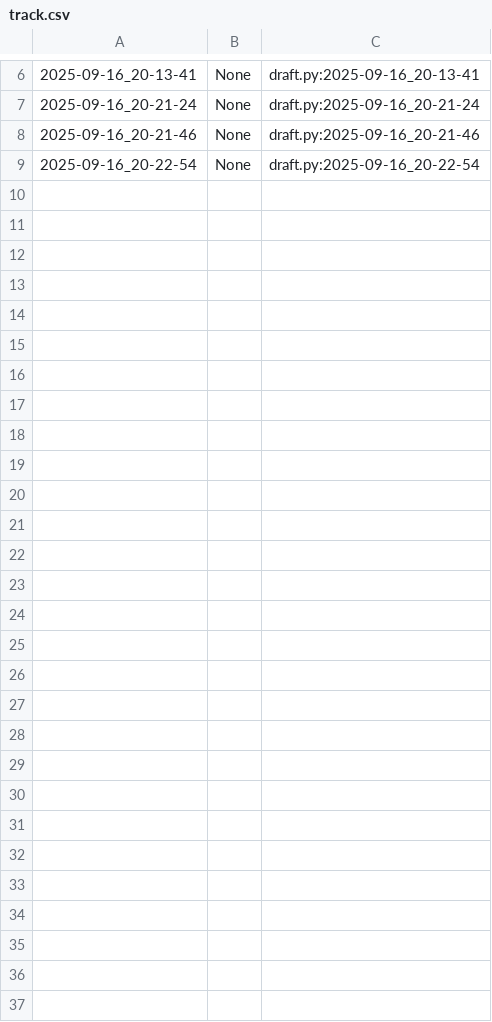
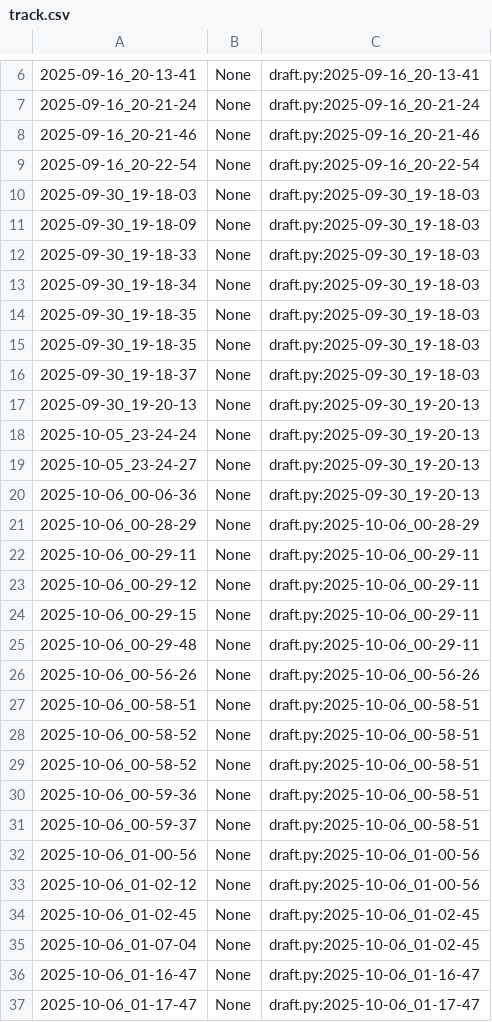
Before and after one commit to qxcode-course/poo-dd-cd-bloco-a-AmandaEvily, a CSV file: poo/.tko/track/toalha/track.csv, drawn as a sheet; only a part is shown, gaps mark what is left out.

```diff
--- a/poo/.tko/track/toalha/track.csv
+++ b/poo/.tko/track/toalha/track.csv
@@ -9 +9,29 @@
 2025-09-16_20-22-54,None,draft.py:2025-09-16_20-22-54
+2025-09-30_19-18-03,None,draft.py:2025-09-30_19-18-03
+2025-09-30_19-18-09,None,draft.py:2025-09-30_19-18-03
+2025-09-30_19-18-33,None,draft.py:2025-09-30_19-18-03
+2025-09-30_19-18-34,None,draft.py:2025-09-30_19-18-03
+2025-09-30_19-18-35,None,draft.py:2025-09-30_19-18-03
+2025-09-30_19-18-35,None,draft.py:2025-09-30_19-18-03
+2025-09-30_19-18-37,None,draft.py:2025-09-30_19-18-03
+2025-09-30_19-20-13,None,draft.py:2025-09-30_19-20-13
+2025-10-05_23-24-24,None,draft.py:2025-09-30_19-20-13
+2025-10-05_23-24-27,None,draft.py:2025-09-30_19-20-13
+2025-10-06_00-06-36,None,draft.py:2025-09-30_19-20-13
+2025-10-06_00-28-29,None,draft.py:2025-10-06_00-28-29
+2025-10-06_00-29-11,None,draft.py:2025-10-06_00-29-11
+2025-10-06_00-29-12,None,draft.py:2025-10-06_00-29-11
+2025-10-06_00-29-15,None,draft.py:2025-10-06_00-29-11
+2025-10-06_00-29-48,None,draft.py:2025-10-06_00-29-11
+2025-10-06_00-56-26,None,draft.py:2025-10-06_00-56-26
+2025-10-06_00-58-51,None,draft.py:2025-10-06_00-58-51
+2025-10-06_00-58-52,None,draft.py:2025-10-06_00-58-51
+2025-10-06_00-58-52,None,draft.py:2025-10-06_00-58-51
+2025-10-06_00-59-36,None,draft.py:2025-10-06_00-58-51
+2025-10-06_00-59-37,None,draft.py:2025-10-06_00-58-51
+2025-10-06_01-00-56,None,draft.py:2025-10-06_01-00-56
+2025-10-06_01-02-12,None,draft.py:2025-10-06_01-00-56
+2025-10-06_01-02-45,None,draft.py:2025-10-06_01-02-45
+2025-10-06_01-07-04,None,draft.py:2025-10-06_01-02-45
+2025-10-06_01-16-47,None,draft.py:2025-10-06_01-16-47
+2025-10-06_01-17-47,None,draft.py:2025-10-06_01-17-47
```
Also changed, not shown: 28 other files.
